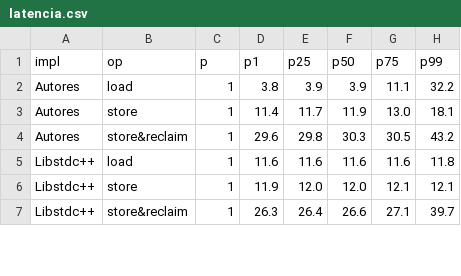
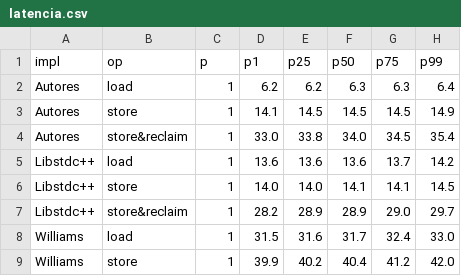
Before and after one commit to davichiacustico-ux/replica-wait-free-refcount, a CSV file: capturas/latencia.csv, drawn as a sheet; only a part is shown; the diff covers the shown part only.

```diff
--- a/capturas/latencia.csv
+++ b/capturas/latencia.csv
@@ -1,7 +1,9 @@
 impl,op,p,p1,p25,p50,p75,p99
-Autores,load,1,3.8,3.9,3.9,11.1,32.2
-Autores,store,1,11.4,11.7,11.9,13.0,18.1
-Autores,store&reclaim,1,29.6,29.8,30.3,30.5,43.2
-Libstdc++,load,1,11.6,11.6,11.6,11.6,11.8
-Libstdc++,store,1,11.9,12.0,12.0,12.1,12.1
-Libstdc++,store&reclaim,1,26.3,26.4,26.6,27.1,39.7
+Autores,load,1,6.2,6.2,6.3,6.3,6.4
+Autores,store,1,14.1,14.5,14.5,14.5,14.9
+Autores,store&reclaim,1,33.0,33.8,34.0,34.5,35.4
+Libstdc++,load,1,13.6,13.6,13.6,13.7,14.2
+Libstdc++,store,1,14.0,14.0,14.1,14.1,14.5
+Libstdc++,store&reclaim,1,28.2,28.9,28.9,29.0,29.7
+Williams,load,1,31.5,31.6,31.7,32.4,33.0
+Williams,store,1,39.9,40.2,40.4,41.2,42.0
```
Also changed, not shown: 4 added rows and 60 edited cells elsewhere in this file, capturas/rendimiento.csv, 25 other files.
